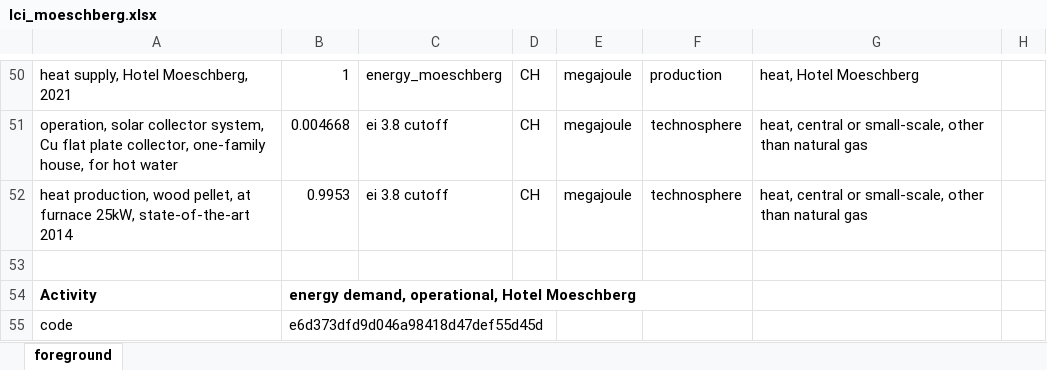
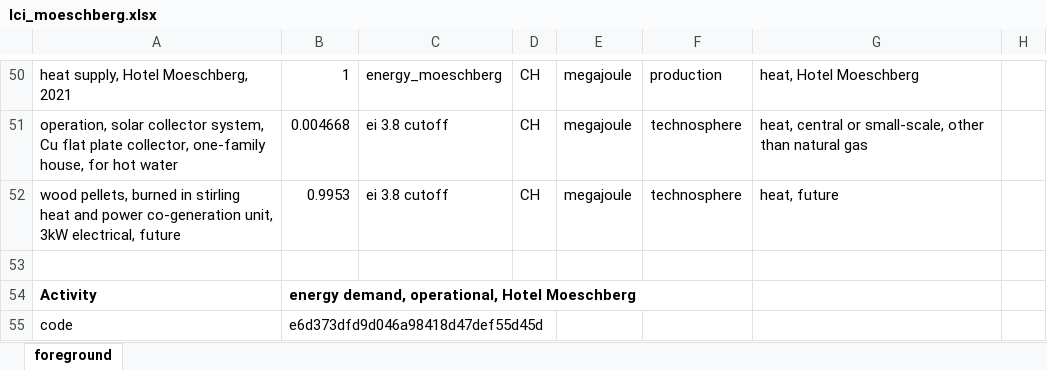
Before and after one commit to tyrael147/moeschpond, an Excel workbook: data/inputs/lci_moeschberg.xlsx, sheet foreground, drawn as a sheet; only a part is shown, gaps mark what is left out; values as stored, in another font and other column widths than the file's, no borders; the diff names each change by its address in the sheet, - before the commit and + after, or states it on an @@ line.

```diff
--- a/data/inputs/lci_moeschberg.xlsx (sheet foreground)
+++ b/data/inputs/lci_moeschberg.xlsx (sheet foreground)
-A52: heat production, wood pellet, at furnace 25kW, state-of-the-art 2014
+A52: wood pellets, burned in stirling heat and power co-generation unit, 3kW electrical, future
-G52: heat, central or small-scale, other than natural gas
+G52: heat, future
```
Also changed, not shown: 5 other files.
